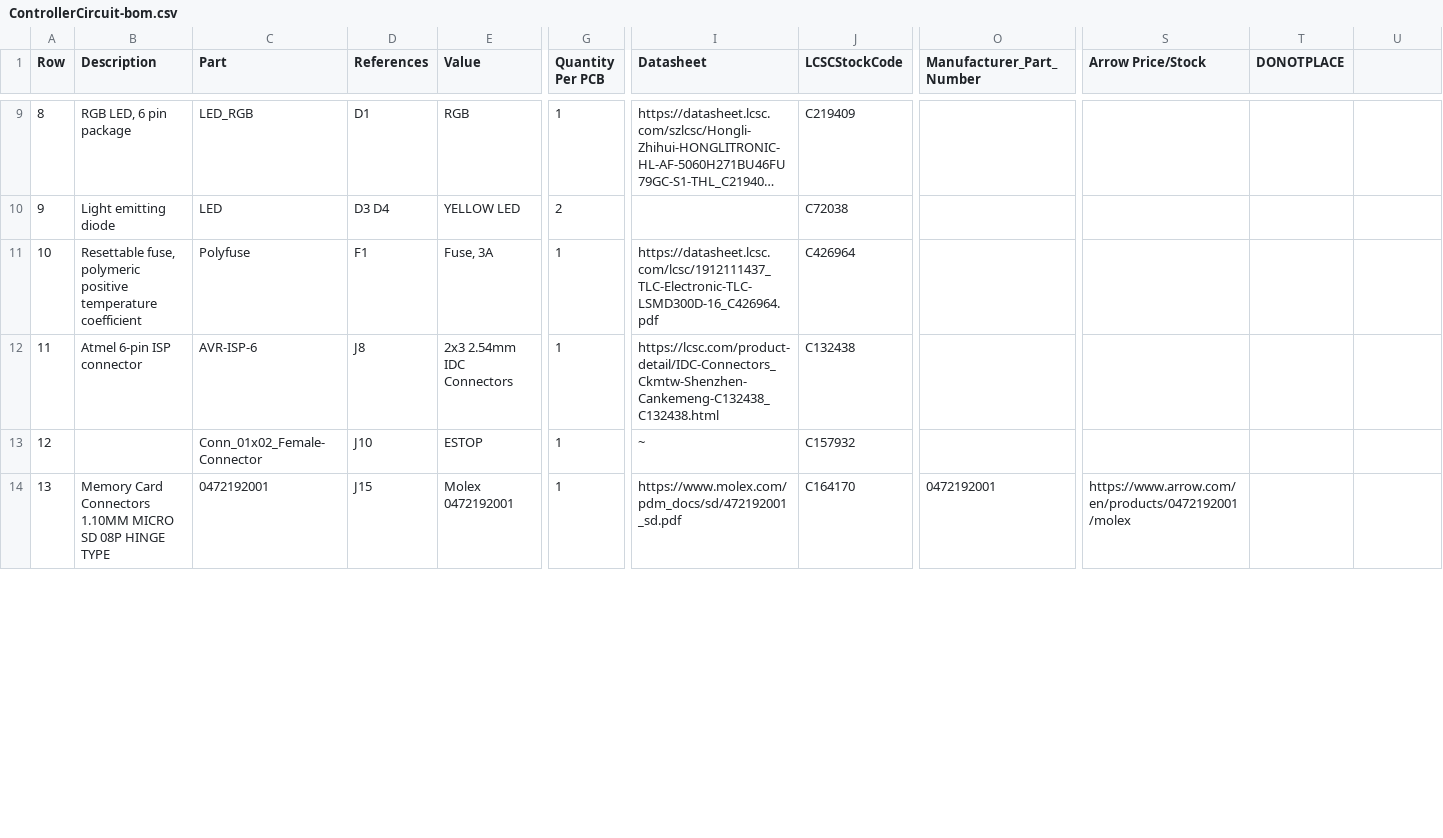
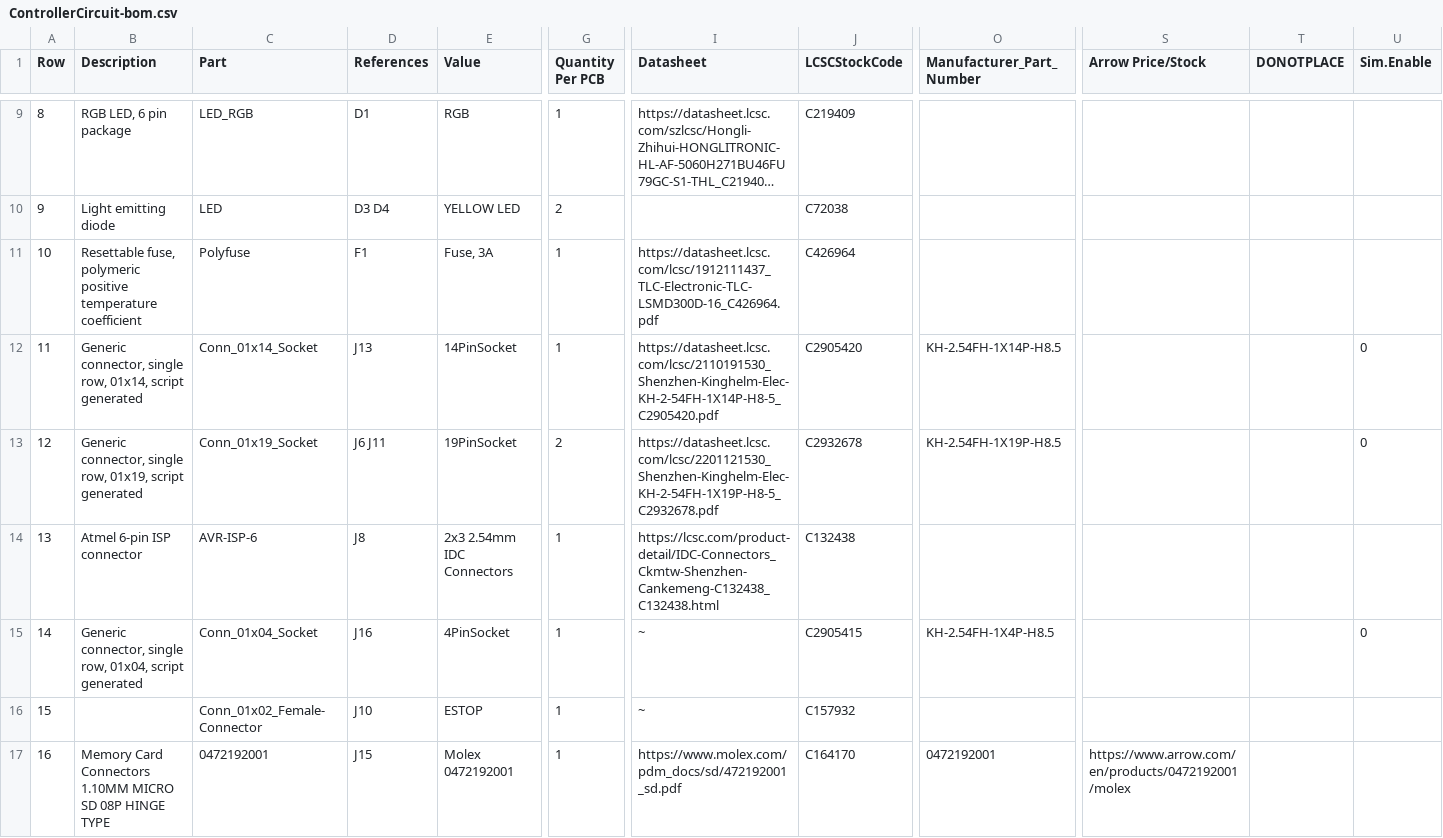
Before and after one commit to stuartpittaway/diyBMSv4, a CSV file: ControllerCircuit/export/ControllerCircuit-bom.csv, drawn as a sheet; only a part is shown, gaps mark what is left out; long unchanged cells end in …; addresses are those after the commit; rows hold the shown columns only; the diff covers the shown part only; the diff names each change by its address in the sheet, - before the commit and + after, or states it on an @@ line.

```diff
--- a/ControllerCircuit/export/ControllerCircuit-bom.csv
+++ b/ControllerCircuit/export/ControllerCircuit-bom.csv
-U1: (empty)
+U1: Sim.Enable
+row 12: 11 | Generic connector, single row, 01x14, script generated | Conn_01x14_Socket | J13 | 14PinSocket | 1 | https://datasheet.lcsc.com/lcsc/2110191530_Shenzhen-Kinghelm-Elec-KH-2-54FH-1X14P-H8-5_C2905420.pdf | C2905420 | KH-2.54FH-1X14P-H8.5 |  |  | 0
+row 13: 12 | Generic connector, single row, 01x19, script generated | Conn_01x19_Socket | J6 J11 | 19PinSocket | 2 | https://datasheet.lcsc.com/lcsc/2201121530_Shenzhen-Kinghelm-Elec-KH-2-54FH-1X19P-H8-5_C2932678.pdf | C2932678 | KH-2.54FH-1X19P-H8.5 |  |  | 0
@@ column A (Row) renumbered from row 14 down @@
+row 15: 14 | Generic connector, single row, 01x04, script generated | Conn_01x04_Socket | J16 | 4PinSocket | 1 | ~ | C2905415 | KH-2.54FH-1X4P-H8.5 |  |  | 0
```
Also changed, not shown: 1 removed row and 6 edited cells elsewhere in this file, ControllerCircuit/export/ControllerCircuit_bom_jlc.csv, ControllerCircuit/export/ControllerCircuit_cpl_jlc.csv, 14 other files.
